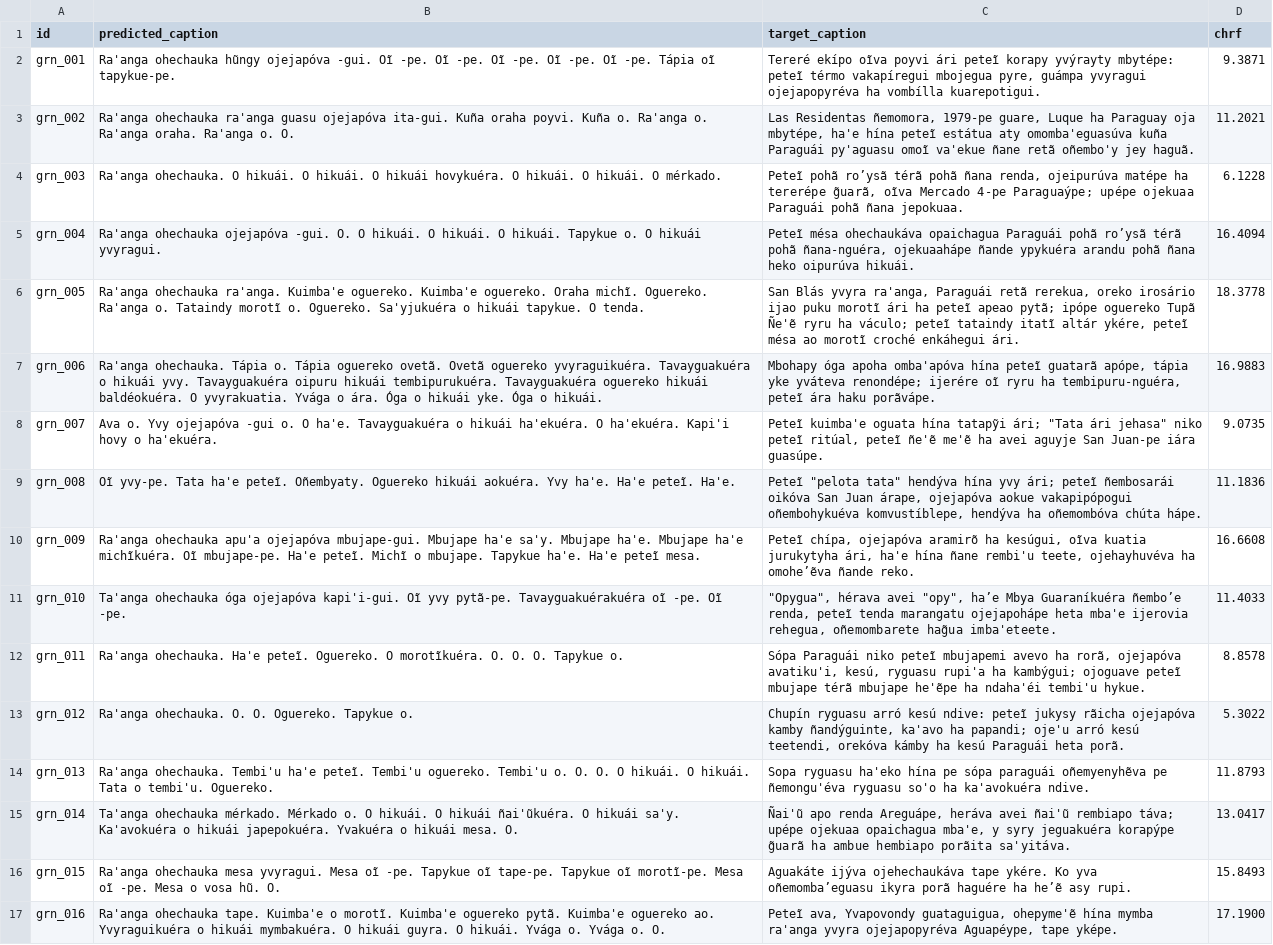
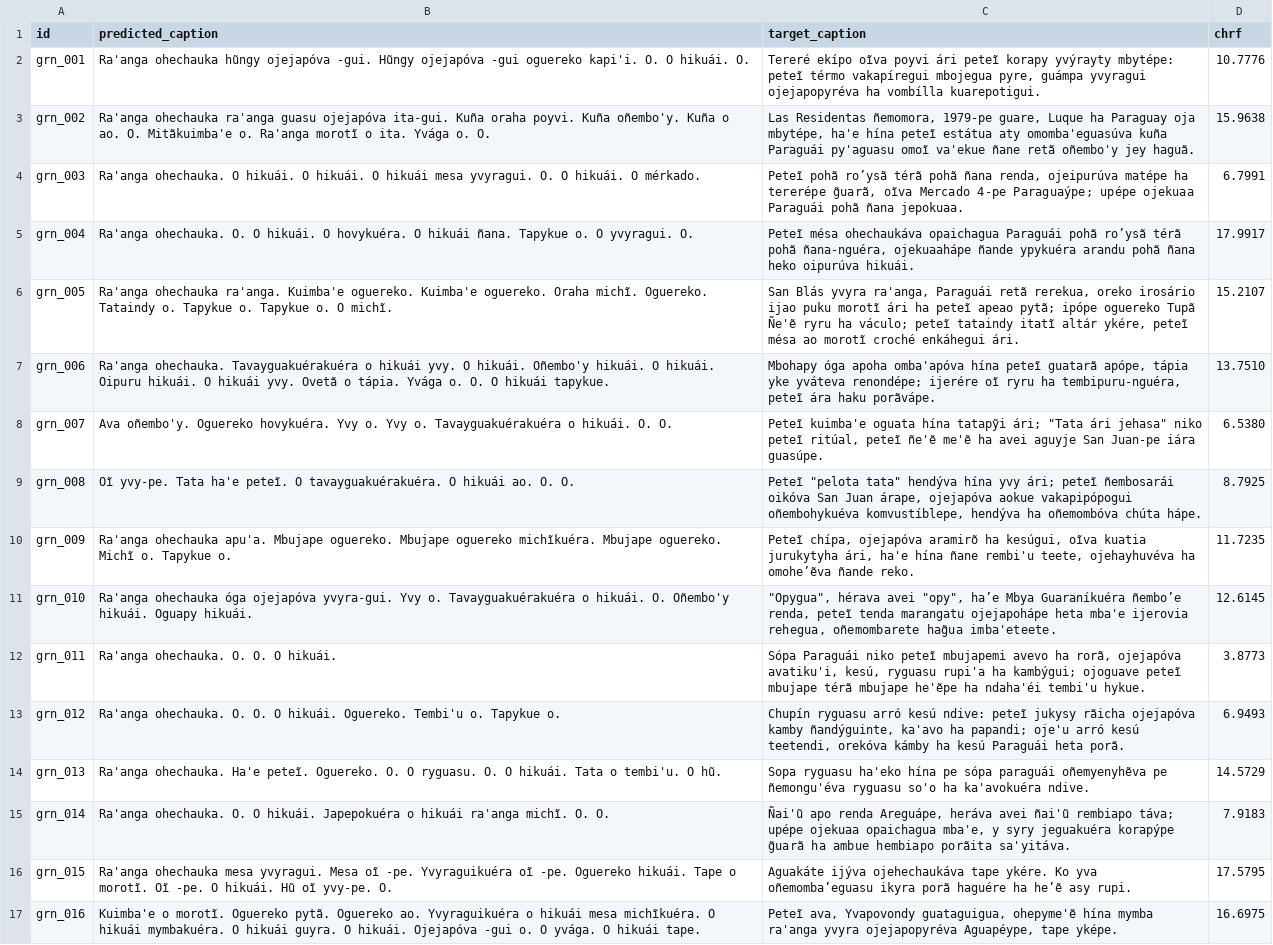
Before and after one commit to kubishi/americasnlp-2026-shared-task, a CSV file: results/dev/guarani_dev_pipeline_gpt-4o-mini.csv, drawn as a sheet; only a part is shown; the diff covers the shown part only; the diff names each change by its address in the sheet, - before the commit and + after, or states it on an @@ line.

```diff
--- a/results/dev/guarani_dev_pipeline_gpt-4o-mini.csv
+++ b/results/dev/guarani_dev_pipeline_gpt-4o-mini.csv
-B2 (predicted_caption): …ojejapóva -gui. Oĩ -pe. Oĩ -pe. Oĩ -pe. Oĩ -pe. Oĩ -pe. Tápia oĩ tapykue-pe.
+B2 (predicted_caption): …ojejapóva -gui. Hũngy ojejapóva -gui oguereko kapi'i. O. O hikuái. O.
-D2 (chrf): 9.3871
+D2 (chrf): 10.7776
-B3 (predicted_caption): …poyvi. Kuña o. Ra'anga o. Ra'anga oraha. Ra'anga o. O.
+B3 (predicted_caption): …poyvi. Kuña oñembo'y. Kuña o ao. O. Mitãkuimba'e o. Ra'anga morotĩ o ita. Yvága o. O.
-D3 (chrf): 11.2021
+D3 (chrf): 15.9638
-B4 (predicted_caption): …O hikuái hovykuéra. O hikuái. O hikuái.…
+B4 (predicted_caption): …O hikuái mesa yvyragui. O. O hikuái.…
-D4 (chrf): 6.1228
+D4 (chrf): 6.7991
-B5 (predicted_caption): Ra'anga ohechauka ojejapóva -gui. O. O hikuái. O hikuái. O hikuái. Tapykue o. O hikuái yvyragui.
+B5 (predicted_caption): Ra'anga ohechauka. O. O hikuái. O hovykuéra. O hikuái ñana. Tapykue o. O yvyragui. O.
-D5 (chrf): 16.4094
+D5 (chrf): 17.9917
-B6 (predicted_caption): …michĩ. Oguereko. Ra'anga o. Tataindy morotĩ o. Oguereko. Sa'yjukuéra o hikuái tapykue. O tenda.
+B6 (predicted_caption): …michĩ. Oguereko. Tataindy o. Tapykue o. Tapykue o. O michĩ.
-D6 (chrf): 18.3778
+D6 (chrf): 15.2107
-B7 (predicted_caption): Ra'anga ohechauka. Tápia o. Tápia oguereko ovetã. Ovetã oguereko yvyraguikuéra. Tavayguakuéra o hikuái yvy. Tavayguakuéra oipuru hikuái tembipurukuéra. Tavayguakuéra oguereko hikuái baldéokuéra. O yvyrakuatia. Yvága o ára. Óga o hikuái yke. Óga o hikuái.
+B7 (predicted_caption): Ra'anga ohechauka. Tavayguakuérakuéra o hikuái yvy. O hikuái. Oñembo'y hikuái. O hikuái. Oipuru hikuái. O hikuái yvy. Ovetã o tápia. Yvága o. O. O hikuái tapykue.
-D7 (chrf): 16.9883
+D7 (chrf): 13.7510
-B8 (predicted_caption): Ava o. Yvy ojejapóva -gui o. O ha'e. Tavayguakuéra o hikuái ha'ekuéra. O ha'ekuéra. Kapi'i hovy o ha'ekuéra.
+B8 (predicted_caption): Ava oñembo'y. Oguereko hovykuéra. Yvy o. Yvy o. Tavayguakuérakuéra o hikuái. O. O.
-D8 (chrf): 9.0735
+D8 (chrf): 6.5380
-B9 (predicted_caption): …ha'e peteĩ. Oñembyaty. Oguereko hikuái aokuéra. Yvy ha'e. Ha'e peteĩ. Ha'e.
+B9 (predicted_caption): …ha'e peteĩ. O tavayguakuérakuéra. O hikuái ao. O. O.
-D9 (chrf): 11.1836
+D9 (chrf): 8.7925
-B10 (predicted_caption): Ra'anga ohechauka apu'a ojejapóva mbujape-gui. Mbujape ha'e sa'y. Mbujape ha'e. Mbujape ha'e michĩkuéra. Oĩ mbujape-pe. Ha'e peteĩ. Michĩ o mbujape. Tapykue ha'e. Ha'e peteĩ mesa.
+B10 (predicted_caption): Ra'anga ohechauka apu'a. Mbujape oguereko. Mbujape oguereko michĩkuéra. Mbujape oguereko. Michĩ o. Tapykue o.
-D10 (chrf): 16.6608
+D10 (chrf): 11.7235
-B11 (predicted_caption): Ta'anga ohechauka óga ojejapóva kapi'i-gui. Oĩ yvy pytã-pe. Tavayguakuérakuéra oĩ -pe. Oĩ -pe.
+B11 (predicted_caption): Ra'anga ohechauka óga ojejapóva yvyra-gui. Yvy o. Tavayguakuérakuéra o hikuái. O. Oñembo'y hikuái. Oguapy hikuái.
-D11 (chrf): 11.4033
+D11 (chrf): 12.6145
-B12 (predicted_caption): Ra'anga ohechauka. Ha'e peteĩ. Oguereko. O morotĩkuéra. O. O. O. Tapykue o.
+B12 (predicted_caption): Ra'anga ohechauka. O. O. O hikuái.
-D12 (chrf): 8.8578
+D12 (chrf): 3.8773
-B13 (predicted_caption): …O. O. Oguereko. Tapykue o.
+B13 (predicted_caption): …O. O. O hikuái. Oguereko. Tembi'u o. Tapykue o.
-D13 (chrf): 5.3022
+D13 (chrf): 6.9493
-B14 (predicted_caption): Ra'anga ohechauka. Tembi'u ha'e peteĩ. Tembi'u oguereko. Tembi'u o. O. O. O hikuái. O hikuái. Tata o tembi'u. Oguereko.
+B14 (predicted_caption): Ra'anga ohechauka. Ha'e peteĩ. Oguereko. O. O ryguasu. O. O hikuái. Tata o tembi'u. O hũ.
-D14 (chrf): 11.8793
+D14 (chrf): 14.5729
-B15 (predicted_caption): Ta'anga ohechauka mérkado. Mérkado o. O hikuái. O hikuái ñai'ũkuéra. O hikuái sa'y. Ka'avokuéra o hikuái japepokuéra. Yvakuéra o hikuái mesa. O.
+B15 (predicted_caption): Ra'anga ohechauka. O. O hikuái. Japepokuéra o hikuái ra'anga michĩ. O. O.
-D15 (chrf): 13.0417
+D15 (chrf): 7.9183
-B16 (predicted_caption): …oĩ -pe. Tapykue oĩ tape-pe. Tapykue oĩ morotĩ-pe. Mesa oĩ -pe. Mesa o vosa hũ. O.
+B16 (predicted_caption): …oĩ -pe. Yvyraguikuéra oĩ -pe. Oguereko hikuái. Tape o morotĩ. Oĩ -pe. O hikuái. Hũ oĩ yvy-pe. O.
-D16 (chrf): 15.8493
+D16 (chrf): 17.5795
-B17 (predicted_caption): Ra'anga ohechauka tape. Kuimba'e o morotĩ. Kuimba'e oguereko pytã. Kuimba'e oguereko ao. Yvyraguikuéra o hikuái mymbakuéra. O hikuái guyra. O hikuái. Yvága o. Yvága o. O.
+B17 (predicted_caption): Kuimba'e o morotĩ. Oguereko pytã. Oguereko ao. Yvyraguikuéra o hikuái mesa michĩkuéra. O hikuái mymbakuéra. O hikuái guyra. O hikuái. Ojejapóva -gui o. O yvága. O hikuái tape.
-D17 (chrf): 17.1900
+D17 (chrf): 16.6975
```
Also changed, not shown: 68 edited cells elsewhere in this file, results/dev/bribri_dev_pipeline_gpt-4o-mini.csv, results/dev/maya_dev_pipeline_gpt-4o-mini.csv, 9 other files.
